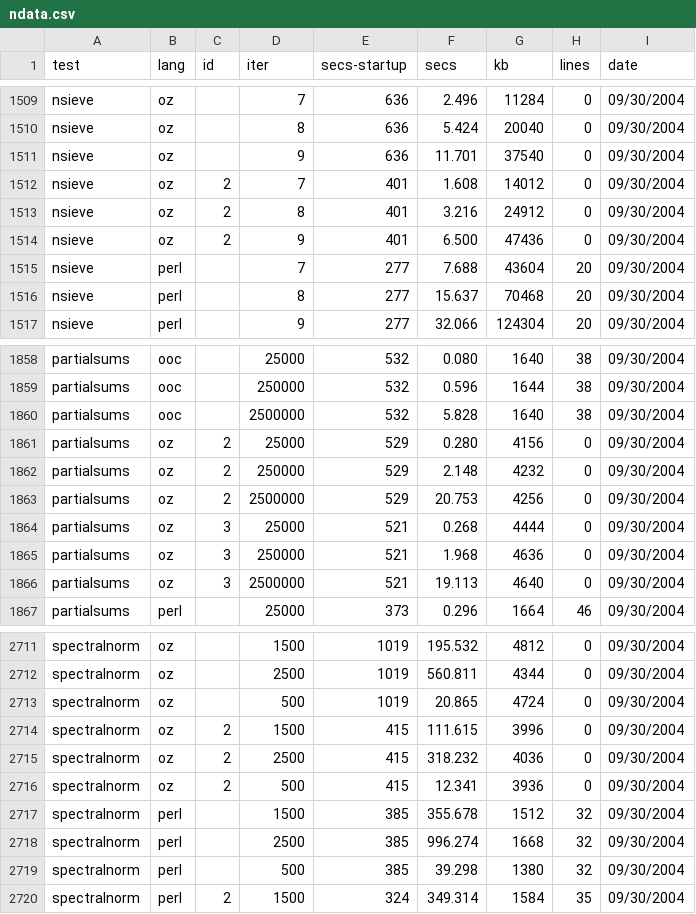
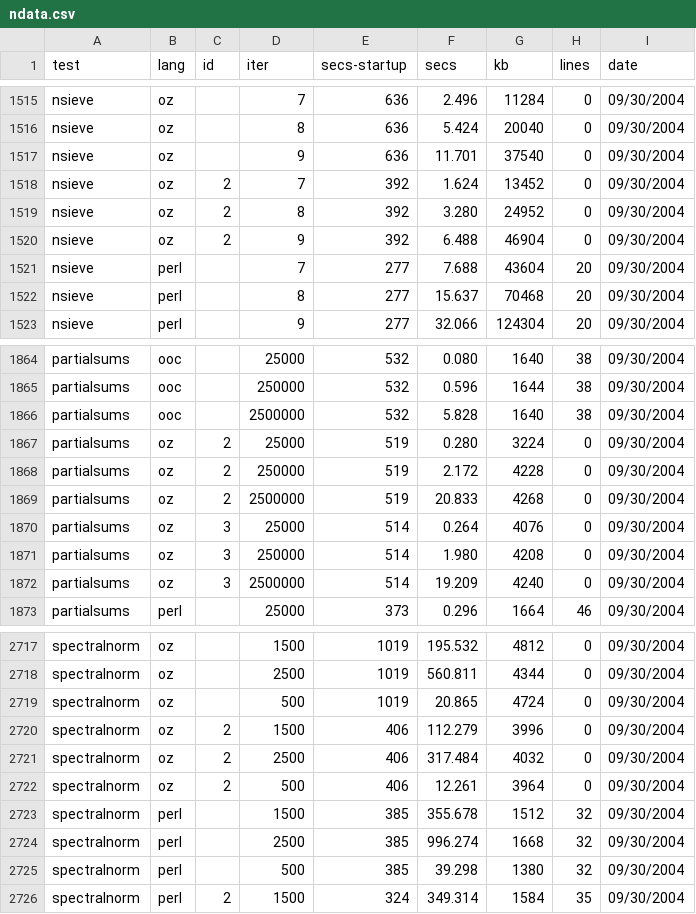
Before and after one commit to kragen/shootout, a CSV file: website/websites/gp4/data/ndata.csv, drawn as a sheet; only a part is shown, gaps mark what is left out; the diff covers the shown part only.

```diff
--- a/website/websites/gp4/data/ndata.csv
+++ b/website/websites/gp4/data/ndata.csv
@@ -1511,5 +1517,5 @@ nsieve,oz, ,8,636,5.424,20040,0, 09/30/2004
 nsieve,oz, ,9,636,11.701,37540,0, 09/30/2004
-nsieve,oz,2,7,401,1.608,14012,0, 09/30/2004
-nsieve,oz,2,8,401,3.216,24912,0, 09/30/2004
-nsieve,oz,2,9,401,6.500,47436,0, 09/30/2004
+nsieve,oz,2,7,392,1.624,13452,0, 09/30/2004
+nsieve,oz,2,8,392,3.280,24952,0, 09/30/2004
+nsieve,oz,2,9,392,6.488,46904,0, 09/30/2004
 nsieve,perl, ,7,277,7.688,43604,20, 09/30/2004
@@ -1860,8 +1866,8 @@ partialsums,ooc, ,250000,532,0.596,1644,38, 09/30/2004
 partialsums,ooc, ,2500000,532,5.828,1640,38, 09/30/2004
-partialsums,oz,2,25000,529,0.280,4156,0, 09/30/2004
-partialsums,oz,2,250000,529,2.148,4232,0, 09/30/2004
-partialsums,oz,2,2500000,529,20.753,4256,0, 09/30/2004
-partialsums,oz,3,25000,521,0.268,4444,0, 09/30/2004
-partialsums,oz,3,250000,521,1.968,4636,0, 09/30/2004
-partialsums,oz,3,2500000,521,19.113,4640,0, 09/30/2004
+partialsums,oz,2,25000,519,0.280,3224,0, 09/30/2004
+partialsums,oz,2,250000,519,2.172,4228,0, 09/30/2004
+partialsums,oz,2,2500000,519,20.833,4268,0, 09/30/2004
+partialsums,oz,3,25000,514,0.264,4076,0, 09/30/2004
+partialsums,oz,3,250000,514,1.980,4208,0, 09/30/2004
+partialsums,oz,3,2500000,514,19.209,4240,0, 09/30/2004
 partialsums,perl, ,25000,373,0.296,1664,46, 09/30/2004
@@ -2713,5 +2719,5 @@ spectralnorm,oz, ,2500,1019,560.811,4344,0, 09/30/2004
 spectralnorm,oz, ,500,1019,20.865,4724,0, 09/30/2004
-spectralnorm,oz,2,1500,415,111.615,3996,0, 09/30/2004
-spectralnorm,oz,2,2500,415,318.232,4036,0, 09/30/2004
-spectralnorm,oz,2,500,415,12.341,3936,0, 09/30/2004
+spectralnorm,oz,2,1500,406,112.279,3996,0, 09/30/2004
+spectralnorm,oz,2,2500,406,317.484,4032,0, 09/30/2004
+spectralnorm,oz,2,500,406,12.261,3964,0, 09/30/2004
 spectralnorm,perl, ,1500,385,355.678,1512,32, 09/30/2004
```
Also changed, not shown: 12 added rows and 18 edited cells elsewhere in this file, website/websites/gp4/data/data.csv, 20 other files.
